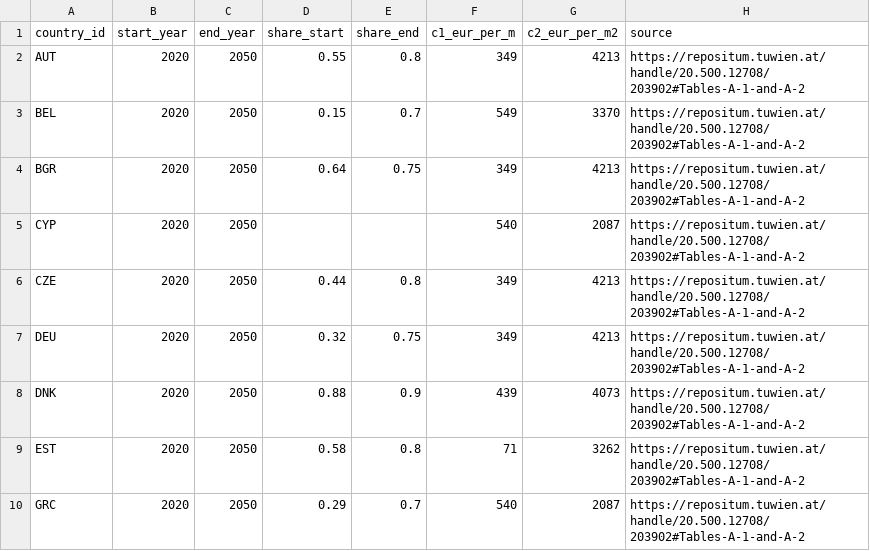
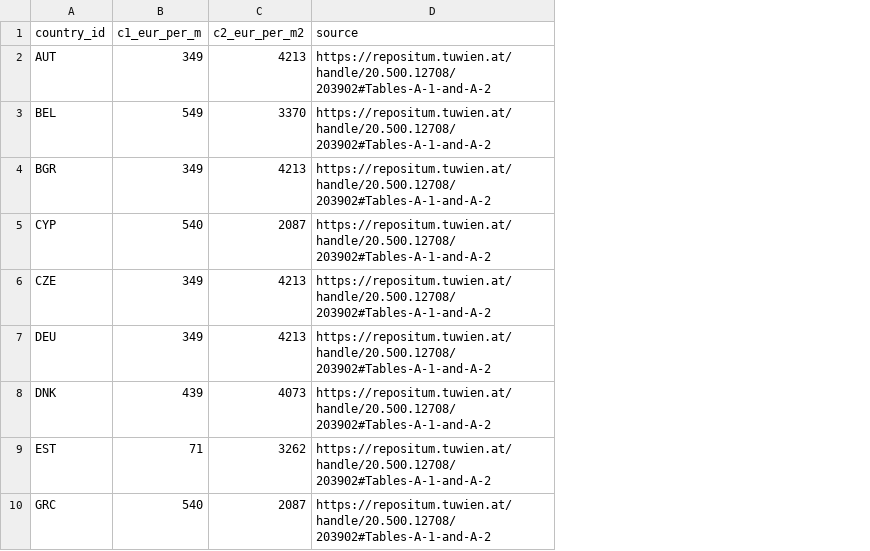
Before and after one commit to modelblocks-org/module_euro_building_heat, a CSV file: workflow/internal/district_heating_country_parameters.csv, drawn as a sheet; only a part is shown; the diff names each change by its address in the sheet, - before the commit and + after, or states it on an @@ line.

Commit message:
add district heating and some scenario building. The scenarios currently only allow the heat demand to be scaled with a set percentage for the whole of the study area with no possibility to add assumptions per country or calculate future grids.

```diff
--- a/workflow/internal/district_heating_country_parameters.csv
+++ b/workflow/internal/district_heating_country_parameters.csv
-column B (start_year), rows 2-10: all 2020
-column C (end_year), rows 2-10: all 2050
-column D (share_start), rows 2-10: 0.55 | 0.15 | 0.64 |  | 0.44 | 0.32 | 0.88 | 0.58 | 0.29
-column E (share_end), rows 2-10: 0.8 | 0.7 | 0.75 |  | 0.8 | 0.75 | 0.9 | 0.8 | 0.7
```
Also changed, not shown: 25 other files.
